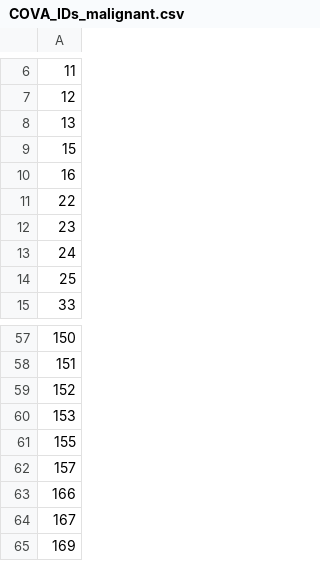
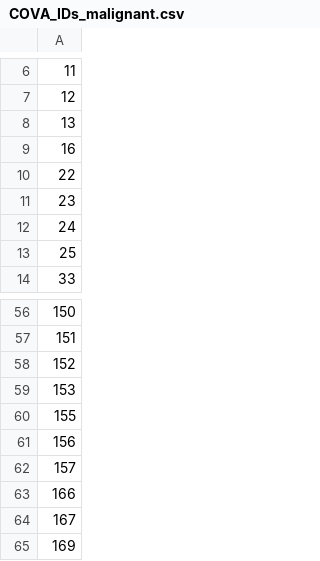
Before and after one commit to SebClone/covas, a CSV file: results/COVA_IDs_malignant.csv, drawn as a sheet; only a part is shown, gaps mark what is left out.

```diff
--- a/results/COVA_IDs_malignant.csv
+++ b/results/COVA_IDs_malignant.csv
@@ -8,3 +8,2 @@
 13
-15
 16
@@ -61,2 +60,3 @@
 155
+156
 157
```
Also changed, not shown: results/COVA_IDs_benign.csv, results/COVA_matrix_benign.csv, 4 other files.
